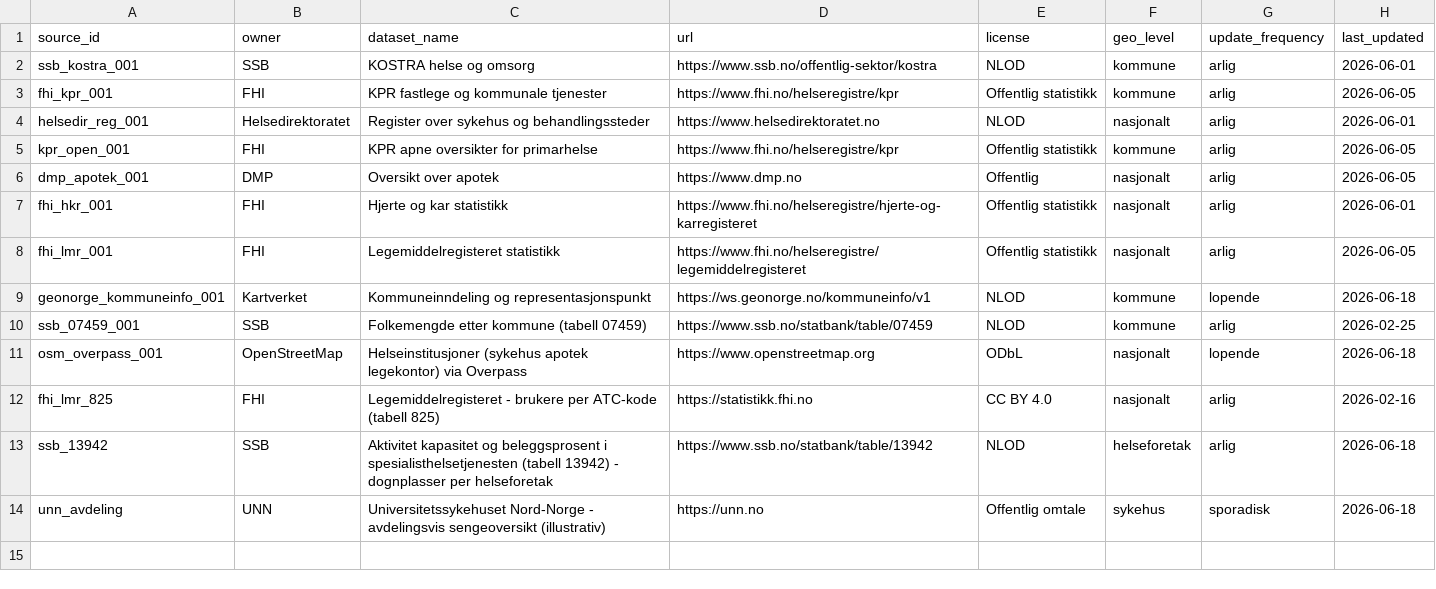
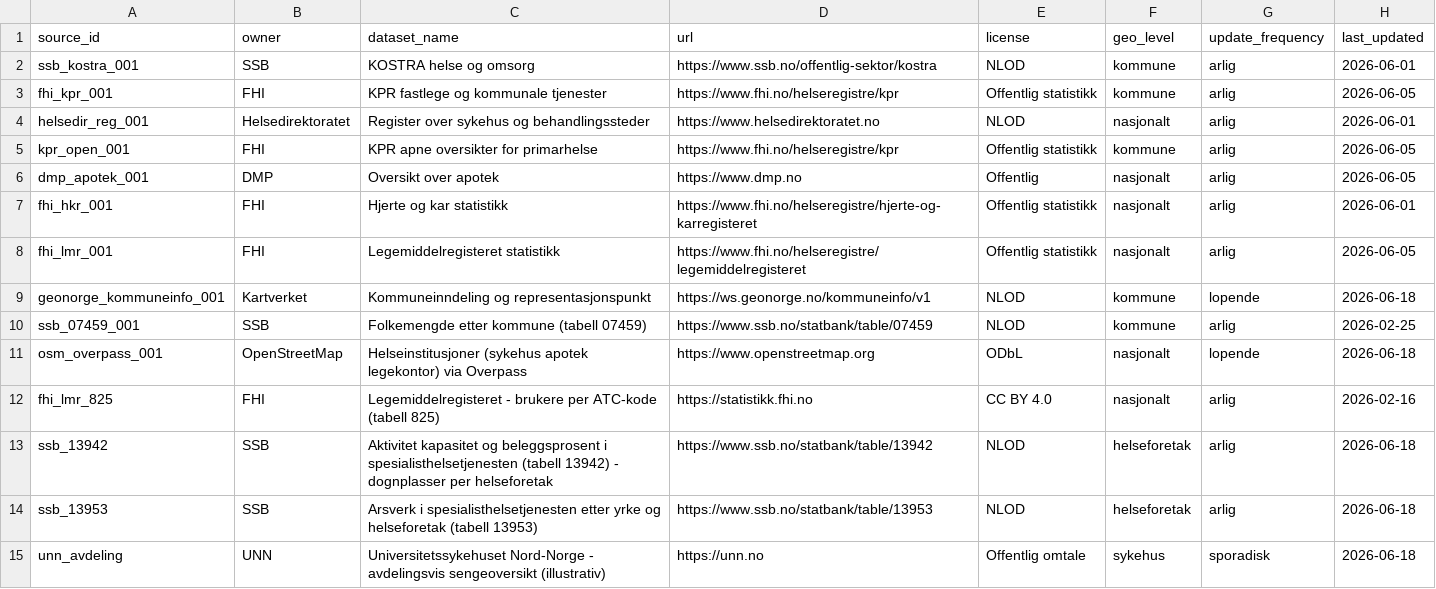
Before and after one commit to hmelberg/kapasitet, a CSV file: data/sources/sources.csv, drawn as a sheet; the diff names each change by its address in the sheet, - before the commit and + after, or states it on an @@ line.

```diff
--- a/data/sources/sources.csv
+++ b/data/sources/sources.csv
+row 14: ssb_13953 | SSB | Arsverk i spesialisthelsetjenesten etter yrke og helseforetak (tabell 13953) | https://www.ssb.no/statbank/table/13953 | NLOD | helseforetak | arlig | 2026-06-18
```
Also changed, not shown: data/normalized/facilities.csv, 9 other files.
